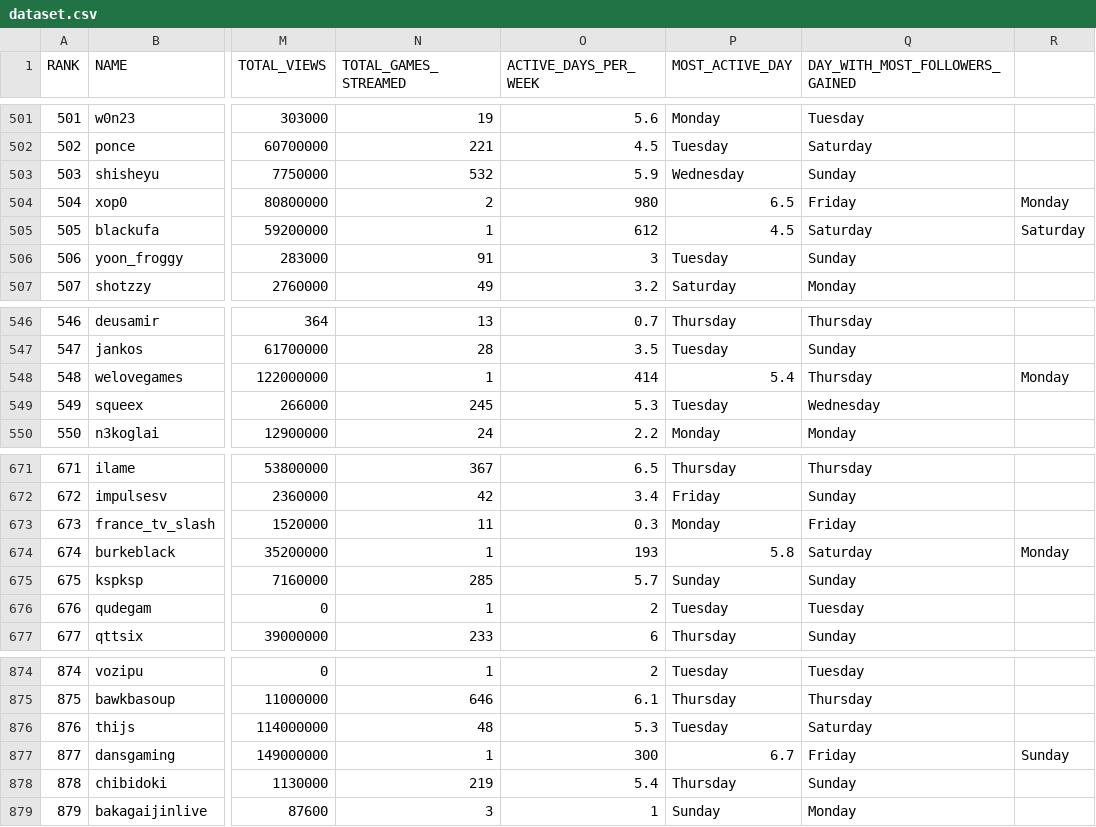
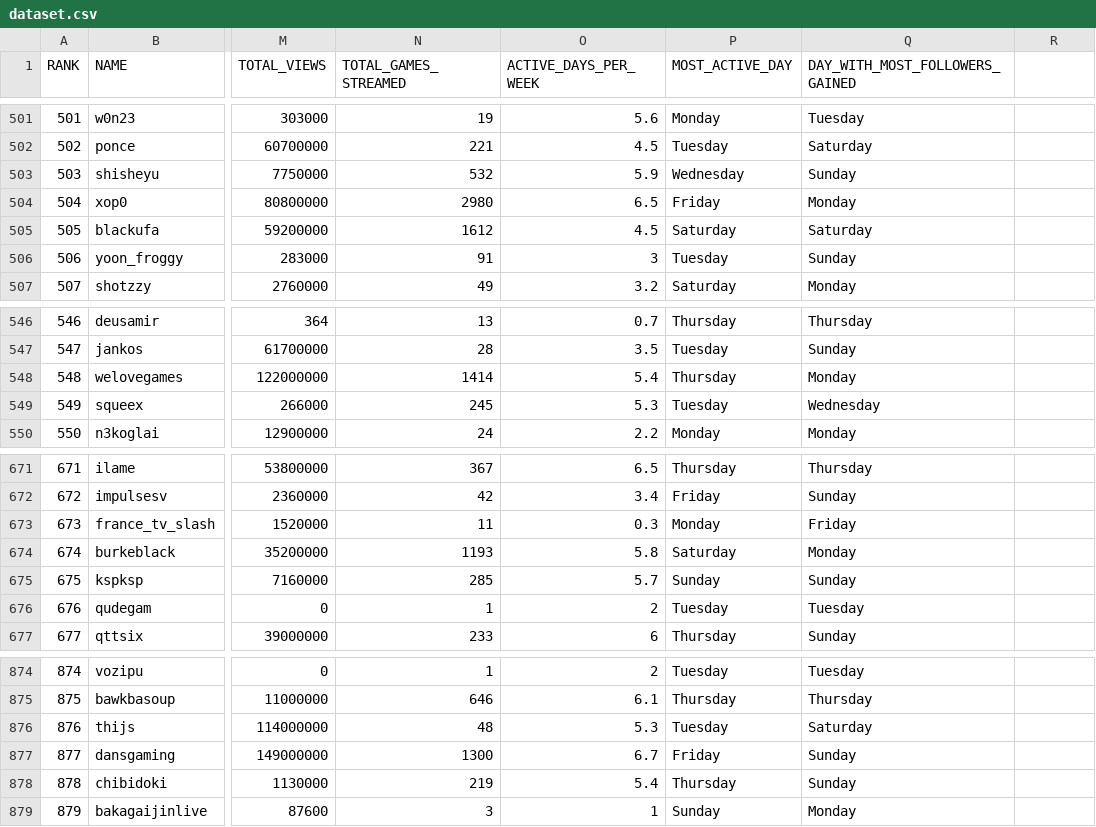
Before and after one commit to hibrahimag1/Web-scraper-for-collecting-twitch-data, a CSV file: dataset.csv, drawn as a sheet; only a part is shown, gaps mark what is left out; the diff names each change by its address in the sheet, - before the commit and + after, or states it on an @@ line.

Commit message:
Add files via upload

```diff
--- a/dataset.csv
+++ b/dataset.csv
-N504 (TOTAL_GAMES_STREAMED): 2
+N504 (TOTAL_GAMES_STREAMED): 2980
-O504 (ACTIVE_DAYS_PER_WEEK): 980
+O504 (ACTIVE_DAYS_PER_WEEK): 6.5
-P504 (MOST_ACTIVE_DAY): 6.5
+P504 (MOST_ACTIVE_DAY): Friday
-Q504 (DAY_WITH_MOST_FOLLOWERS_GAINED): Friday
+Q504 (DAY_WITH_MOST_FOLLOWERS_GAINED): Monday
-R504: Monday
+R504: (empty)
-N505 (TOTAL_GAMES_STREAMED): 1
+N505 (TOTAL_GAMES_STREAMED): 1612
-O505 (ACTIVE_DAYS_PER_WEEK): 612
+O505 (ACTIVE_DAYS_PER_WEEK): 4.5
-P505 (MOST_ACTIVE_DAY): 4.5
+P505 (MOST_ACTIVE_DAY): Saturday
-R505: Saturday
+R505: (empty)
-N548 (TOTAL_GAMES_STREAMED): 1
+N548 (TOTAL_GAMES_STREAMED): 1414
-O548 (ACTIVE_DAYS_PER_WEEK): 414
+O548 (ACTIVE_DAYS_PER_WEEK): 5.4
-P548 (MOST_ACTIVE_DAY): 5.4
+P548 (MOST_ACTIVE_DAY): Thursday
-Q548 (DAY_WITH_MOST_FOLLOWERS_GAINED): Thursday
+Q548 (DAY_WITH_MOST_FOLLOWERS_GAINED): Monday
-R548: Monday
+R548: (empty)
-N674 (TOTAL_GAMES_STREAMED): 1
+N674 (TOTAL_GAMES_STREAMED): 1193
-O674 (ACTIVE_DAYS_PER_WEEK): 193
+O674 (ACTIVE_DAYS_PER_WEEK): 5.8
-P674 (MOST_ACTIVE_DAY): 5.8
+P674 (MOST_ACTIVE_DAY): Saturday
-Q674 (DAY_WITH_MOST_FOLLOWERS_GAINED): Saturday
+Q674 (DAY_WITH_MOST_FOLLOWERS_GAINED): Monday
-R674: Monday
+R674: (empty)
-N877 (TOTAL_GAMES_STREAMED): 1
+N877 (TOTAL_GAMES_STREAMED): 1300
-O877 (ACTIVE_DAYS_PER_WEEK): 300
+O877 (ACTIVE_DAYS_PER_WEEK): 6.7
-P877 (MOST_ACTIVE_DAY): 6.7
+P877 (MOST_ACTIVE_DAY): Friday
-Q877 (DAY_WITH_MOST_FOLLOWERS_GAINED): Friday
+Q877 (DAY_WITH_MOST_FOLLOWERS_GAINED): Sunday
-R877: Sunday
+R877: (empty)
```
